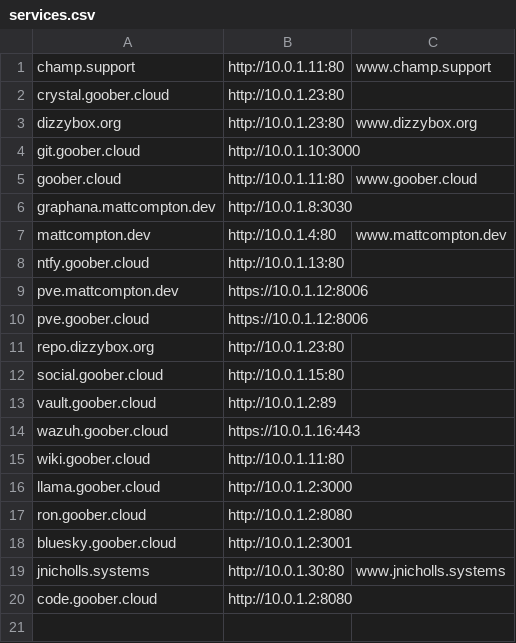
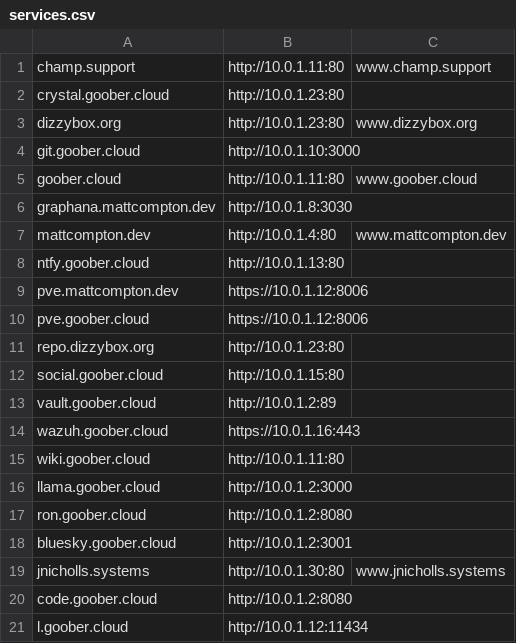
Before and after one commit to SomethingGeneric/infra, a CSV file: vermont/nginx/services.csv, drawn as a sheet; the diff names each change by its address in the sheet, - before the commit and + after, or states it on an @@ line.

Commit message:
llama

```diff
--- a/vermont/nginx/services.csv
+++ b/vermont/nginx/services.csv
+row 21: l.goober.cloud | http://10.0.1.12:11434
```
